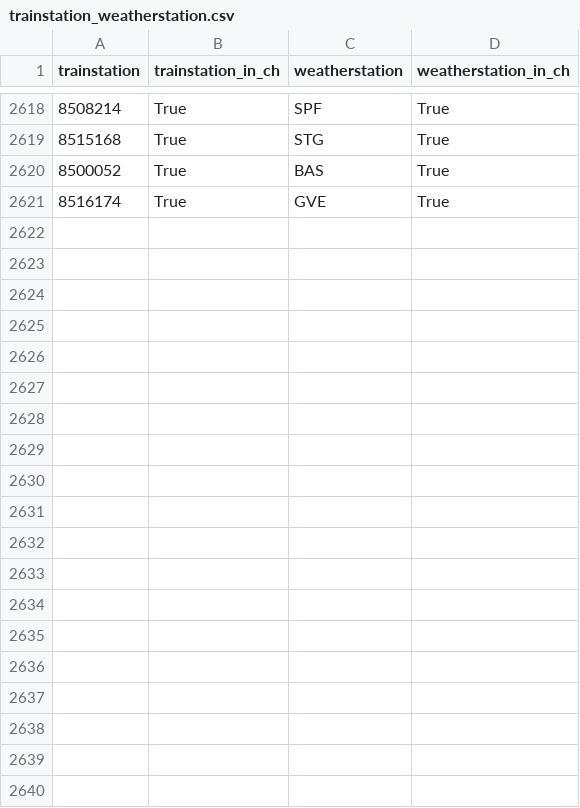
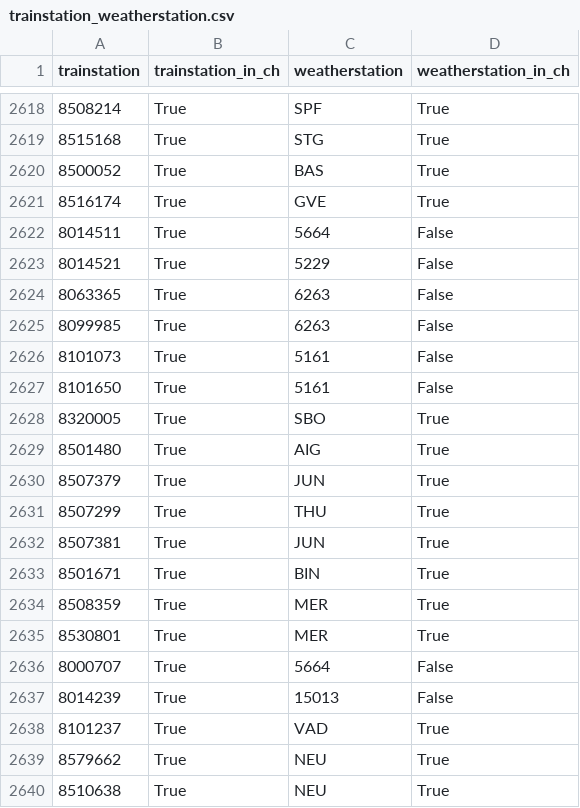
Before and after one commit to AlexMarggraf/train-delay-analysis, a CSV file: trainstation_weatherstation.csv, drawn as a sheet; only a part is shown, gaps mark what is left out; the diff covers the shown part only; the diff names each change by its address in the sheet, - before the commit and + after, or states it on an @@ line.

Commit message:
Add missing trainstations to lookup table

```diff
--- a/trainstation_weatherstation.csv
+++ b/trainstation_weatherstation.csv
+row 2622: 8014511 | True | 5664 | False
+row 2623: 8014521 | True | 5229 | False
+row 2624: 8063365 | True | 6263 | False
+row 2625: 8099985 | True | 6263 | False
+row 2626: 8101073 | True | 5161 | False
+row 2627: 8101650 | True | 5161 | False
+row 2628: 8320005 | True | SBO | True
+row 2629: 8501480 | True | AIG | True
+row 2630: 8507379 | True | JUN | True
+row 2631: 8507299 | True | THU | True
+row 2632: 8507381 | True | JUN | True
+row 2633: 8501671 | True | BIN | True
+row 2634: 8508359 | True | MER | True
+row 2635: 8530801 | True | MER | True
+row 2636: 8000707 | True | 5664 | False
+row 2637: 8014239 | True | 15013 | False
+row 2638: 8101237 | True | VAD | True
+row 2639: 8579662 | True | NEU | True
+row 2640: 8510638 | True | NEU | True
```
Also changed, not shown: 26 added rows elsewhere in this file, 5 other files.
